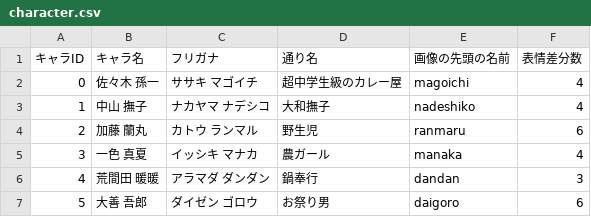
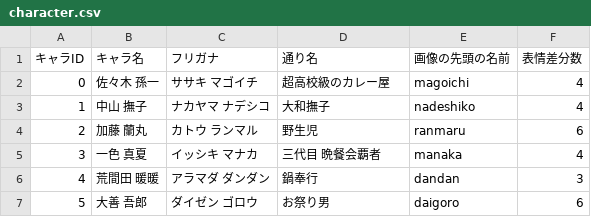
Before and after one commit to the-last-dinner/6chefs2, a CSV file: Resources/csv/character.csv, drawn as a sheet; only a part is shown; the diff names each change by its address in the sheet, - before the commit and + after, or states it on an @@ line.

```diff
--- a/Resources/csv/character.csv
+++ b/Resources/csv/character.csv
-D2 (通り名): 超中学生級のカレー屋
+D2 (通り名): 超高校級のカレー屋
-D5 (通り名): 農ガール
+D5 (通り名): 三代目 晩餐会覇者
```
Also changed, not shown: Resources/csv/document.csv, Resources/csv/map.csv, 15 other files.
